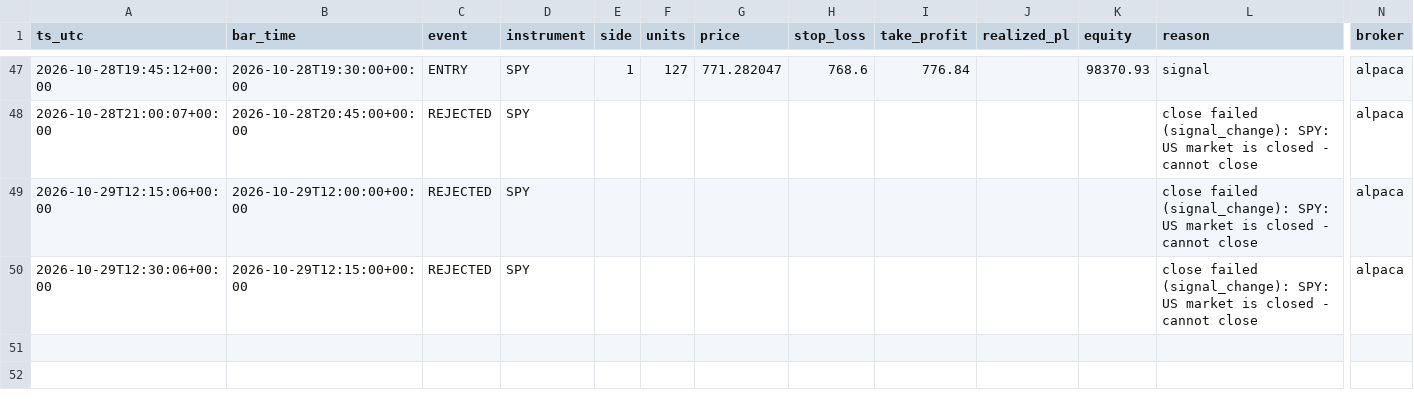
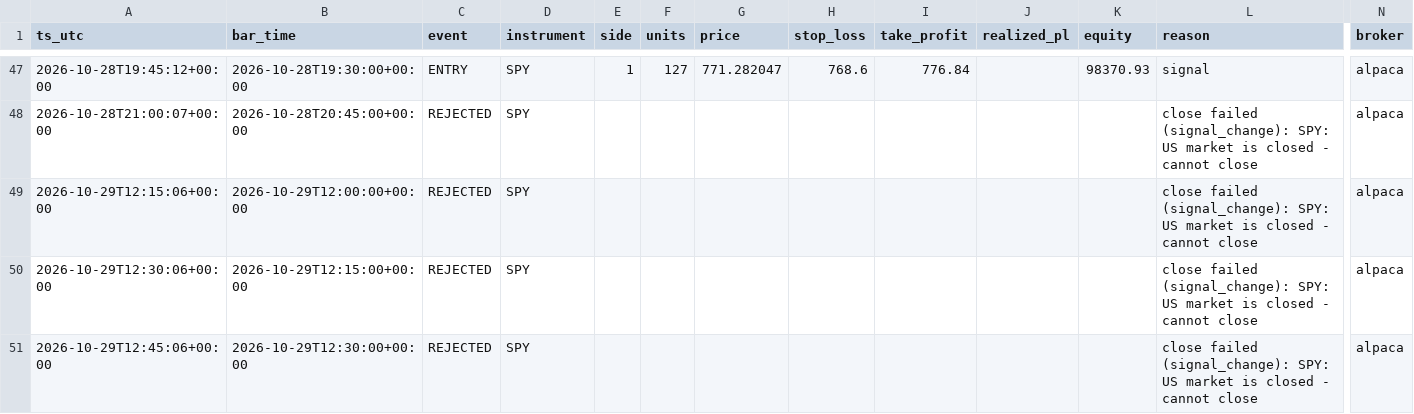
Before and after one commit to hmjag07/Quants, a CSV file: trades.csv, drawn as a sheet; only a part is shown, gaps mark what is left out; rows hold the shown columns only; the diff names each change by its address in the sheet, - before the commit and + after, or states it on an @@ line.

```diff
--- a/trades.csv
+++ b/trades.csv
+row 51: 2026-10-29T12:45:06+00:00 | 2026-10-29T12:30:00+00:00 | REJECTED | SPY |  |  |  |  |  |  |  | close failed (signal_change): SPY: US market is closed - cannot close | alpaca
```
Also changed, not shown: equity_curve.csv.
